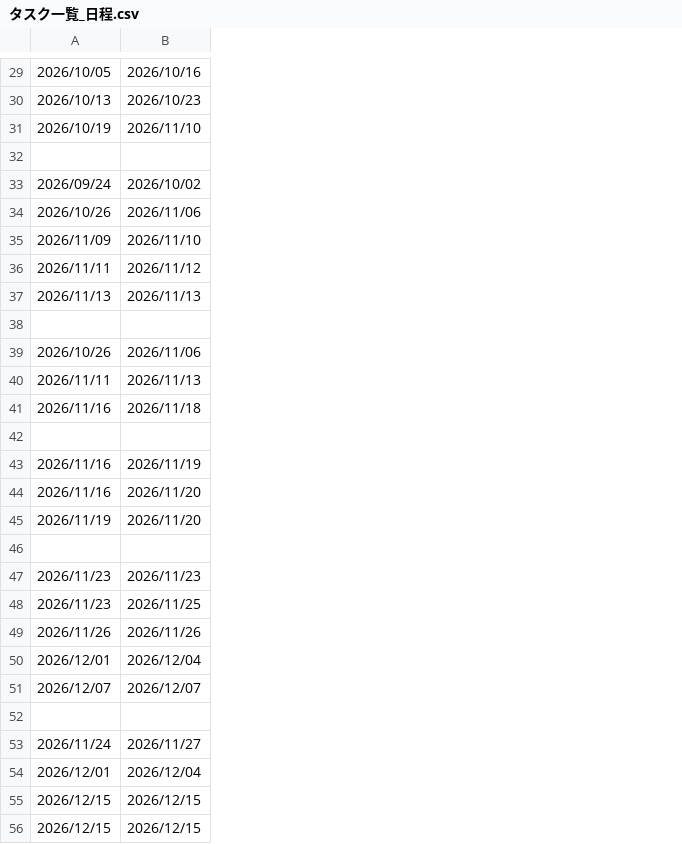
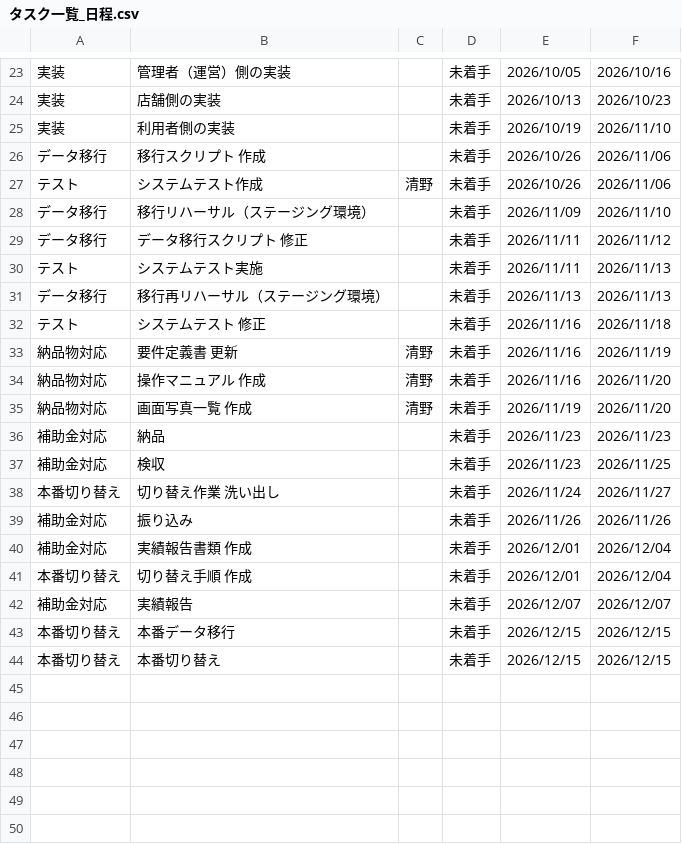
Before and after one commit to sol-111/RINCLE, a CSV file: documents/5_subsidy/タスク一覧_日程.csv, drawn as a sheet; only a part is shown, gaps mark what is left out; removed rows and columns are numbered as before the commit, all else as after; the diff covers the shown part only; the diff names each change by its address in the sheet, - before the commit and + after, or states it on an @@ line.

```diff
--- a/documents/5_subsidy/タスク一覧_日程.csv
+++ b/documents/5_subsidy/タスク一覧_日程.csv
+column A, rows 23-29: 実装 | 実装 | 実装 | データ移行 | テスト | データ移行 | データ移行; rows 31-37: データ移行 | テスト | 納品物対応 | 納品物対応 | 納品物対応 | 補助金対応 | 補助金対応; rows 39-40: 補助金対応 | 補助金対応; rows 42-44: 補助金対応 | 本番切り替え | 本番切り替え
+column B, rows 23-29: 管理者（運営）側の実装 | 店舗側の実装 | 利用者側の実装 | 移行スクリプト 作成 | システムテスト作成 | 移行リハーサル（ステージング環境） | データ移行スクリプト 修正; rows 31-37: 移行再リハーサル（ステージング環境） | システムテスト 修正 | 要件定義書 更新 | 操作マニュアル 作成 | 画面写真一覧 作成 | 納品 | 検収; rows 39-40: 振り込み | 実績報告書類 作成; rows 42-44: 実績報告 | 本番データ移行 | 本番切り替え
+column C, row 27: 清野; rows 33-35: all 清野
+column D, rows 23-29: all 未着手; rows 31-37: all 未着手; rows 39-40: 未着手 | 未着手; rows 42-44: all 未着手
-row 26: (empty)
+row 26: データ移行 | 移行スクリプト 作成 |  | 未着手 | 2026/10/26 | 2026/11/06
@@ row 33 moved to row 15: データ移行 @@
@@ row 40 moved to row 30: テスト @@
-row 38: (empty)
-row 39: 2026/10/26 | 2026/11/06
-row 42: (empty)
-row 46: (empty)
@@ row 53 moved to row 38: 本番切り替え @@
@@ row 54 moved to row 41: 本番切り替え @@
-row 52: (empty)
```
Also changed, not shown: 7 removed rows, 6 moved rows and 9 edited cells elsewhere in this file.
